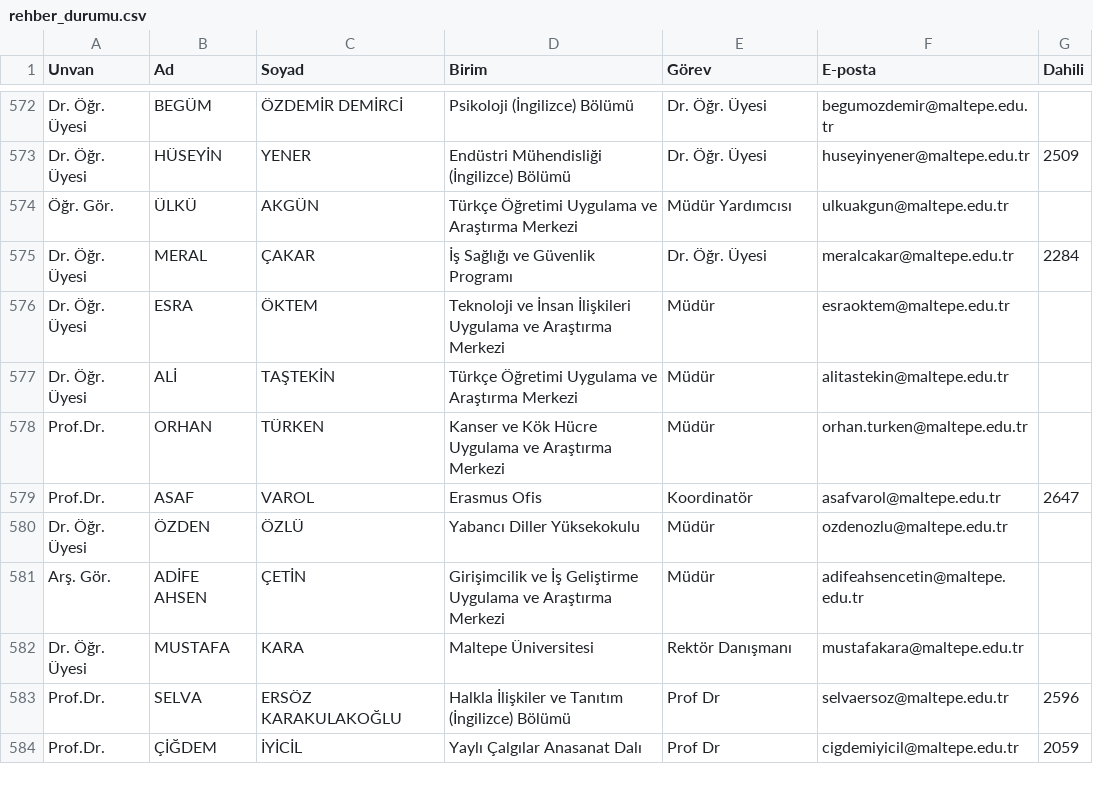
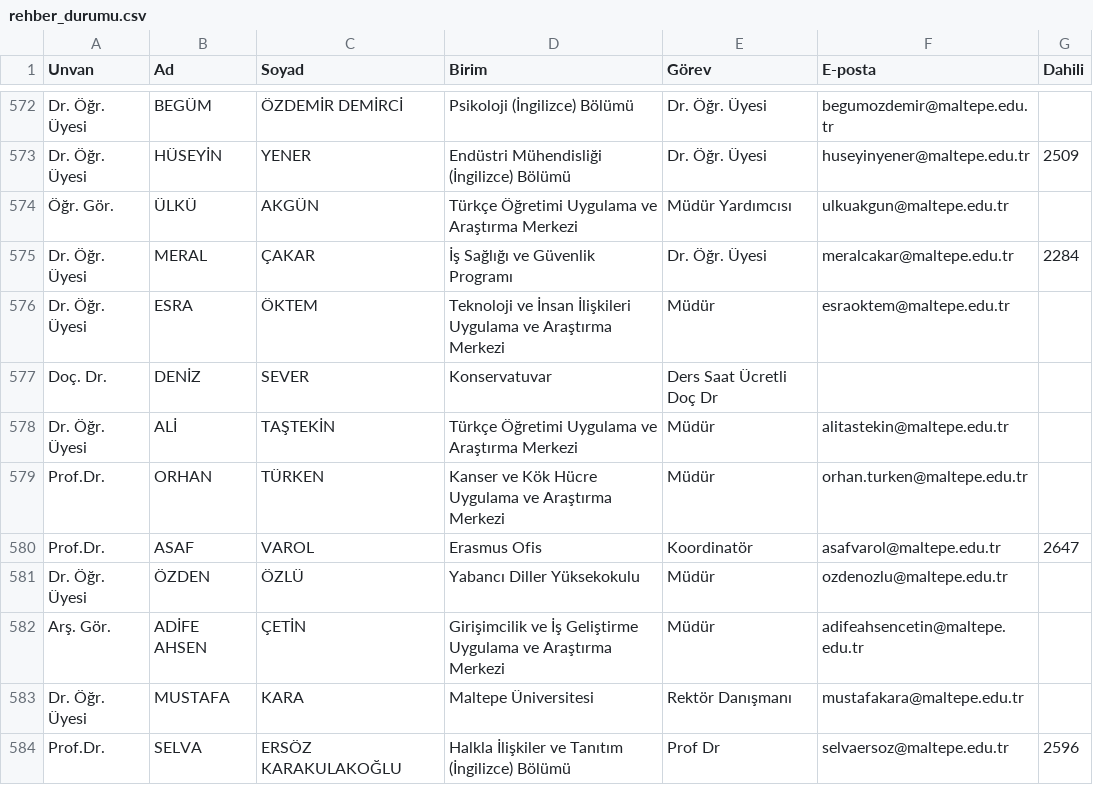
Before and after one commit to erdalyaslica/mau-personel-takip, a CSV file: rehber_durumu.csv, drawn as a sheet; only a part is shown, gaps mark what is left out; the shorter side is filled out with more unchanged rows.

```diff
--- a/rehber_durumu.csv
+++ b/rehber_durumu.csv
@@ -576,2 +576,3 @@ Dr. Öğr. Üyesi,MERAL,ÇAKAR,İş Sağlığı ve Güvenlik Programı,Dr. Öğr
 Dr. Öğr. Üyesi,ESRA,ÖKTEM,Teknoloji ve İnsan İlişkileri Uygulama ve Araştırma Merkezi,Müdür,esraoktem@maltepe.edu.tr,
+Doç. Dr.,DENİZ,SEVER,Konservatuvar,Ders Saat Ücretli Doç Dr,,
 Dr. Öğr. Üyesi,ALİ,TAŞTEKİN,Türkçe Öğretimi Uygulama ve Araştırma Merkezi,Müdür,alitastekin@maltepe.edu.tr,
```
